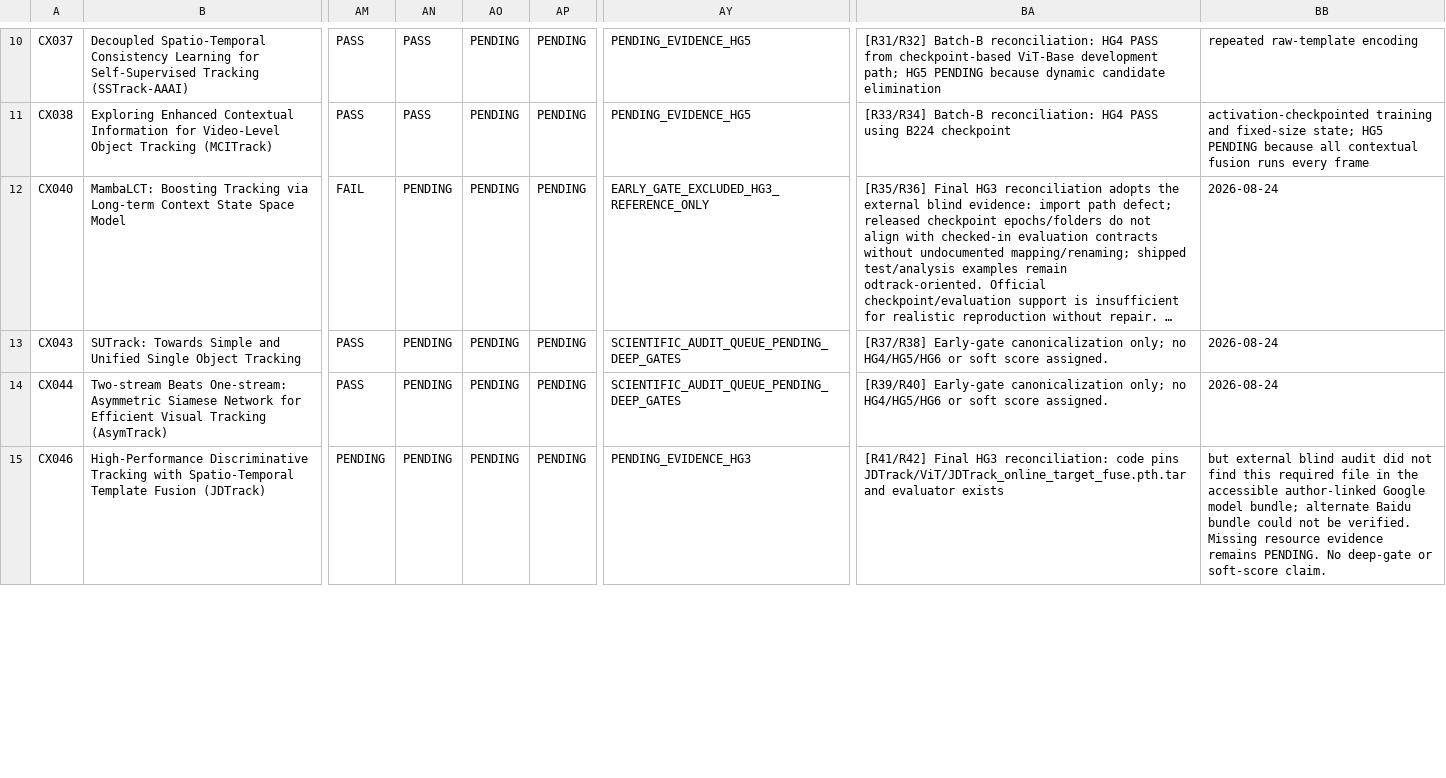
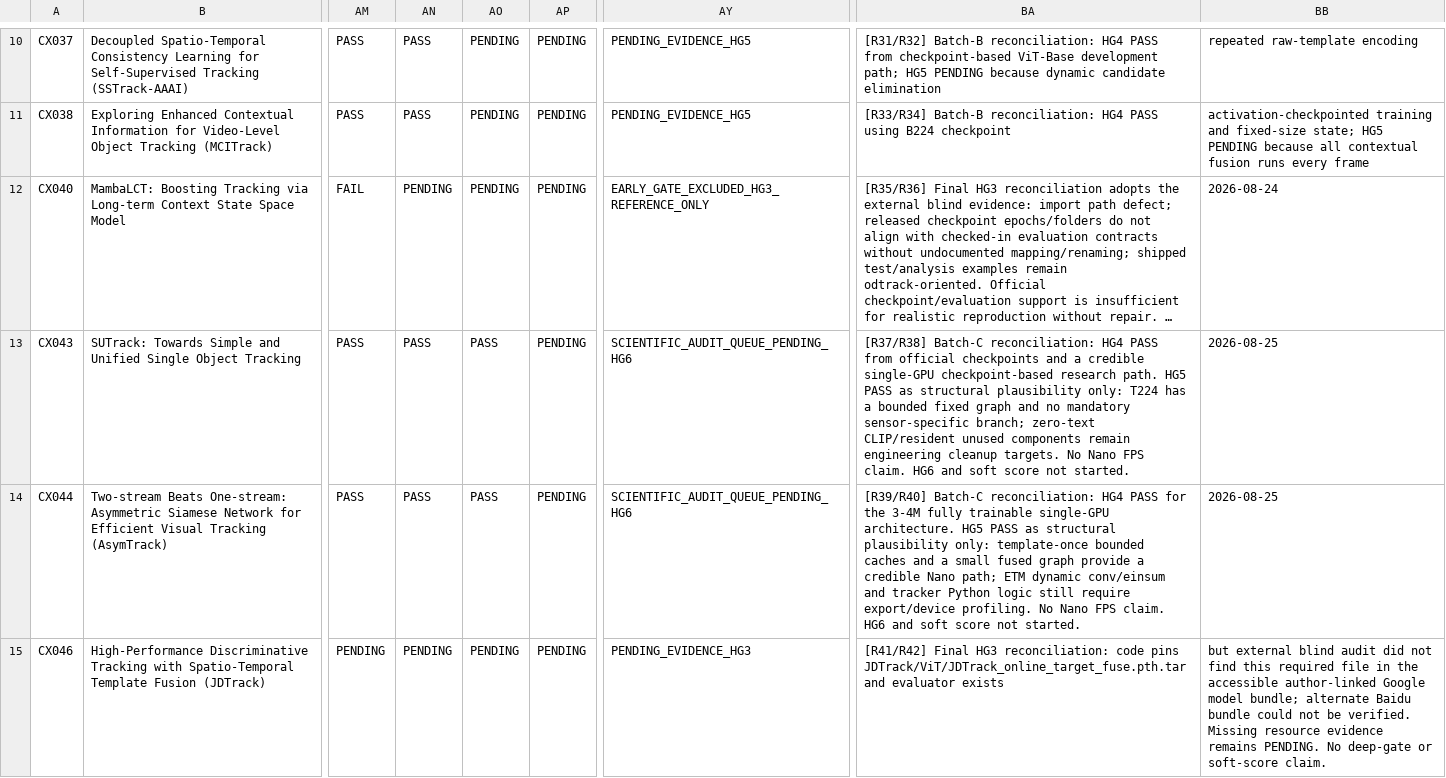
Before and after one commit to KayIsora/Q1_TrackingResearch, a CSV file: screening/candidate_screening_matrix.csv, drawn as a sheet; only a part is shown, gaps mark what is left out; long unchanged cells end in …; the diff covers the shown part only; the diff names each change by its address in the sheet, - before the commit and + after, or states it on an @@ line.

Commit message:
Update Batch C HG4 HG5 canonical gates

```diff
--- a/screening/candidate_screening_matrix.csv
+++ b/screening/candidate_screening_matrix.csv
-AN13:AN14: PENDING
+AN13:AN14: PASS
-AO13:AO14: PENDING
+AO13:AO14: PASS
-AY13:AY14: SCIENTIFIC_AUDIT_QUEUE_PENDING_DEEP_GATES
+AY13:AY14: SCIENTIFIC_AUDIT_QUEUE_PENDING_HG6
-BA13: [R37/R38] Early-gate canonicalization only; no HG4/HG5/HG6 or soft score assigned.
+BA13: [R37/R38] Batch-C reconciliation: HG4 PASS from official checkpoints and a credible single-GPU checkpoint-based research path. HG5 PASS as structural plausibility only: T224 has a bounded fixed graph and no mandatory sensor-specific branch; zero-text CLIP/resident unused components remain engineering cleanup targets. No Nano FPS claim. HG6 and soft score not started.
-BB13:BB14: 2026-08-24
+BB13:BB14: 2026-08-25
-BA14: [R39/R40] Early-gate canonicalization only; no HG4/HG5/HG6 or soft score assigned.
+BA14: [R39/R40] Batch-C reconciliation: HG4 PASS for the 3-4M fully trainable single-GPU architecture. HG5 PASS as structural plausibility only: template-once bounded caches and a small fused graph provide a credible Nano path; ETM dynamic conv/einsum and tracker Python logic still require export/device profiling. No Nano FPS claim. HG6 and soft score not started.
```
Also changed, not shown: 7 edited cells elsewhere in this file.
